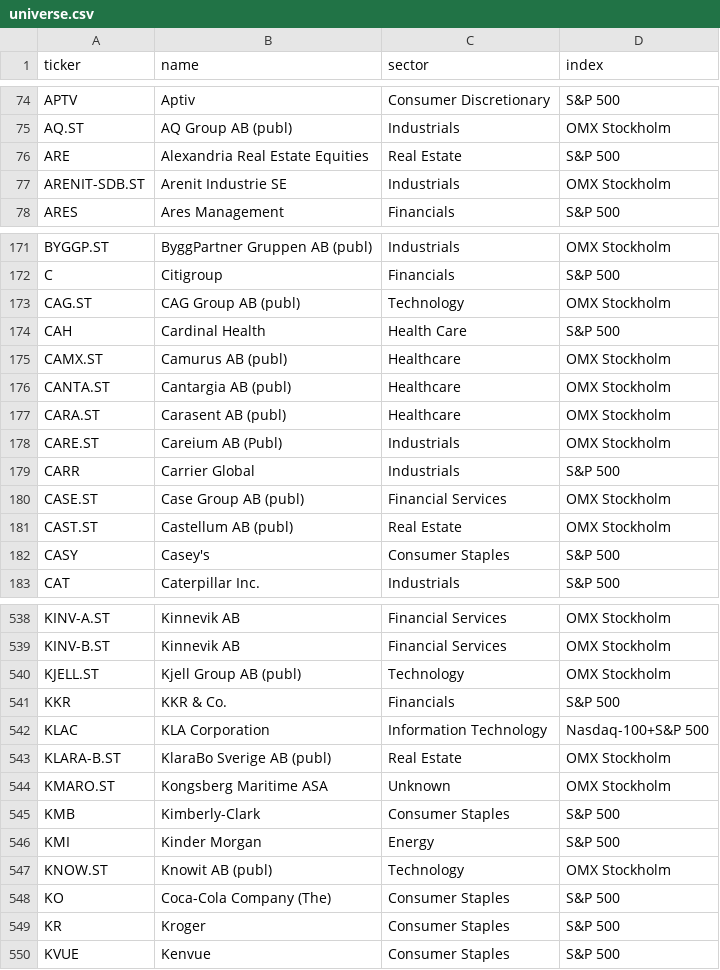
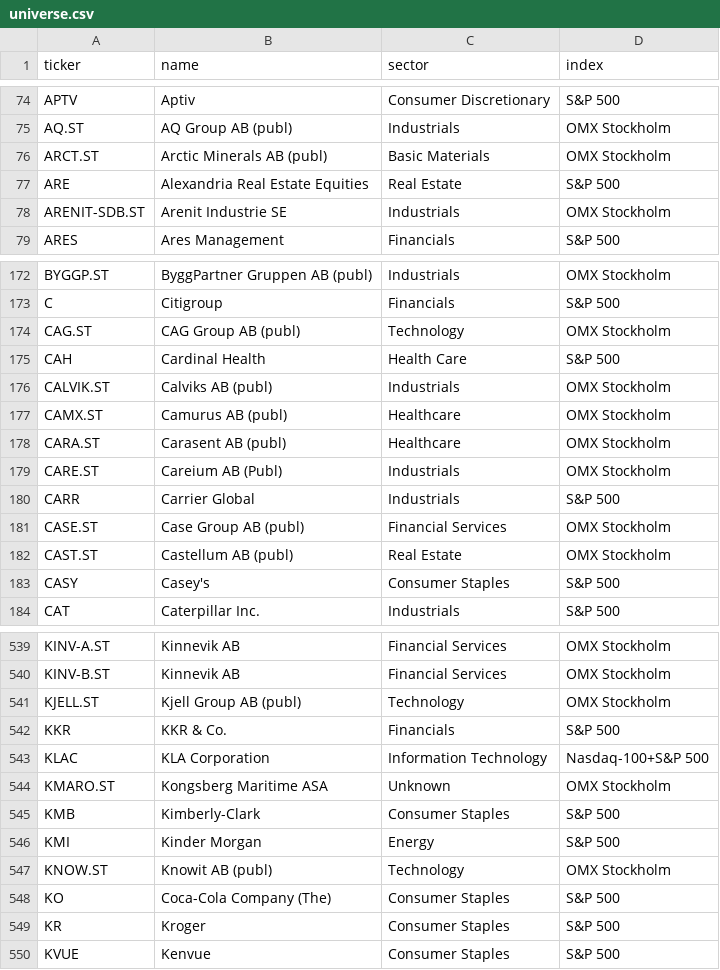
Before and after one commit to BenganTempest/Veloslimwhite, a CSV file: data/universe.csv, drawn as a sheet; only a part is shown, gaps mark what is left out; removed rows and columns are numbered as before the commit, all else as after; the diff names each change by its address in the sheet, - before the commit and + after, or states it on an @@ line.

```diff
--- a/data/universe.csv
+++ b/data/universe.csv
+row 76: ARCT.ST | Arctic Minerals AB (publ) | Basic Materials | OMX Stockholm
+row 176: CALVIK.ST | Calviks AB (publ) | Industrials | OMX Stockholm
-row 176: CANTA.ST | Cantargia AB (publ) | Healthcare | OMX Stockholm
-row 543: KLARA-B.ST | KlaraBo Sverige AB (publ) | Real Estate | OMX Stockholm
```
Also changed, not shown: data/history.csv, 1 other file.
